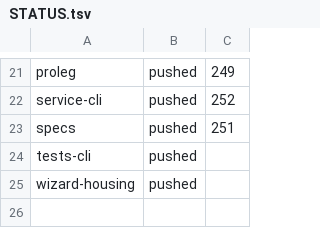
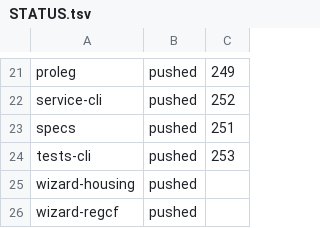
Before and after one commit to legalese/l4-ide, a TSV file: .pr-split/STATUS.tsv, drawn as a sheet; only a part is shown, gaps mark what is left out.

```diff
--- a/.pr-split/STATUS.tsv
+++ b/.pr-split/STATUS.tsv
@@ -23,3 +23,4 @@ service-cli	pushed	252
 specs	pushed	251
-tests-cli	pushed	
+tests-cli	pushed	253
 wizard-housing	pushed	
+wizard-regcf	pushed	
```
Also changed, not shown: 1 other file.
